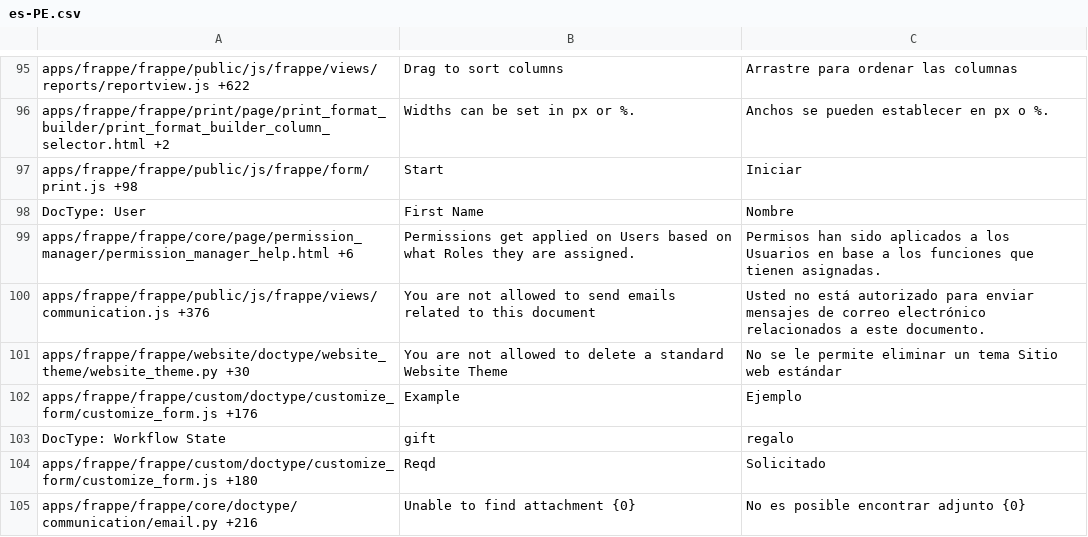
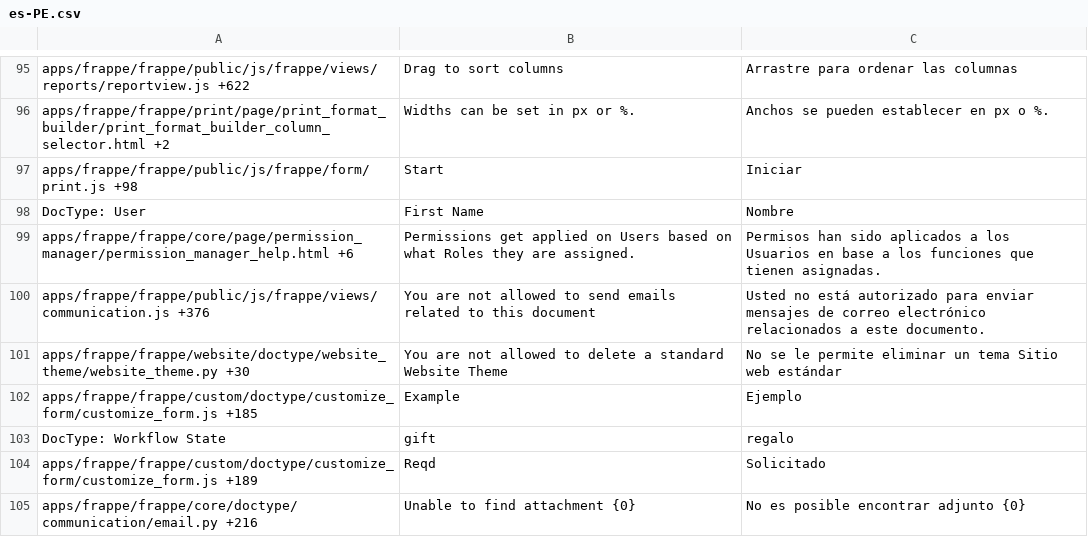
Before and after one commit to experiments001/frappe-sqlite, a CSV file: frappe/translations/es-PE.csv, drawn as a sheet; only a part is shown, gaps mark what is left out; the diff covers the shown part only.

Commit message:
[translations]

```diff
--- a/frappe/translations/es-PE.csv
+++ b/frappe/translations/es-PE.csv
@@ -101,5 +101,5 @@ apps/frappe/frappe/public/js/frappe/views/communication.js +376,You are not allo
 apps/frappe/frappe/website/doctype/website_theme/website_theme.py +30,You are not allowed to delete a standard Website Theme,No se le permite eliminar un tema Sitio web estándar
-apps/frappe/frappe/custom/doctype/customize_form/customize_form.js +176,Example,Ejemplo
+apps/frappe/frappe/custom/doctype/customize_form/customize_form.js +185,Example,Ejemplo
 DocType: Workflow State,gift,regalo
-apps/frappe/frappe/custom/doctype/customize_form/customize_form.js +180,Reqd,Solicitado
+apps/frappe/frappe/custom/doctype/customize_form/customize_form.js +189,Reqd,Solicitado
 apps/frappe/frappe/core/doctype/communication/email.py +216,Unable to find attachment {0},No es posible encontrar adjunto {0}
```
Also changed, not shown: 5 removed rows and 52 edited cells elsewhere in this file, frappe/translations/da-DK.csv, frappe/translations/ml.csv, 51 other files.
